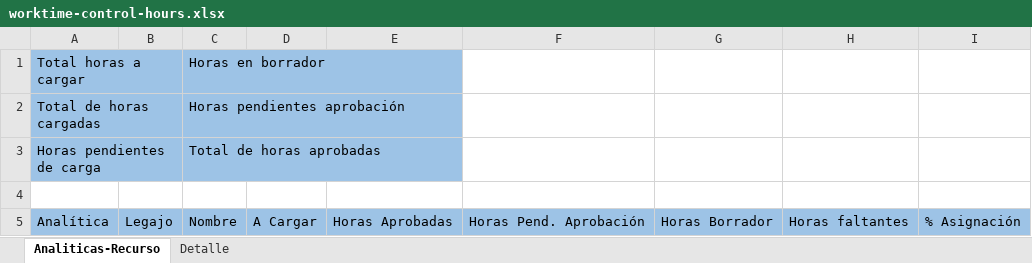
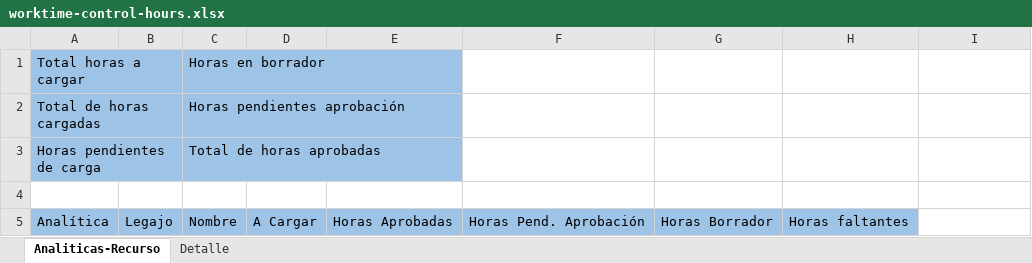
Before and after one commit to KerpsMaximiliano/sofrecom, an Excel workbook: src/Sofco.WebApi/wwwroot/excelTemplates/worktime-control-hours.xlsx, sheet Analiticas-Recurso, drawn as a sheet; values as stored, in another font and other column widths than the file's, no borders; the diff names each change by its address in the sheet, - before the commit and + after, or states it on an @@ line.

```diff
--- a/src/Sofco.WebApi/wwwroot/excelTemplates/worktime-control-hours.xlsx (sheet Analiticas-Recurso)
+++ b/src/Sofco.WebApi/wwwroot/excelTemplates/worktime-control-hours.xlsx (sheet Analiticas-Recurso)
-I5: % Asignación
+I5: (empty)
-I5 fill: #9DC3E6
+I5 fill: none
```
Also changed, not shown: 8 other files.
